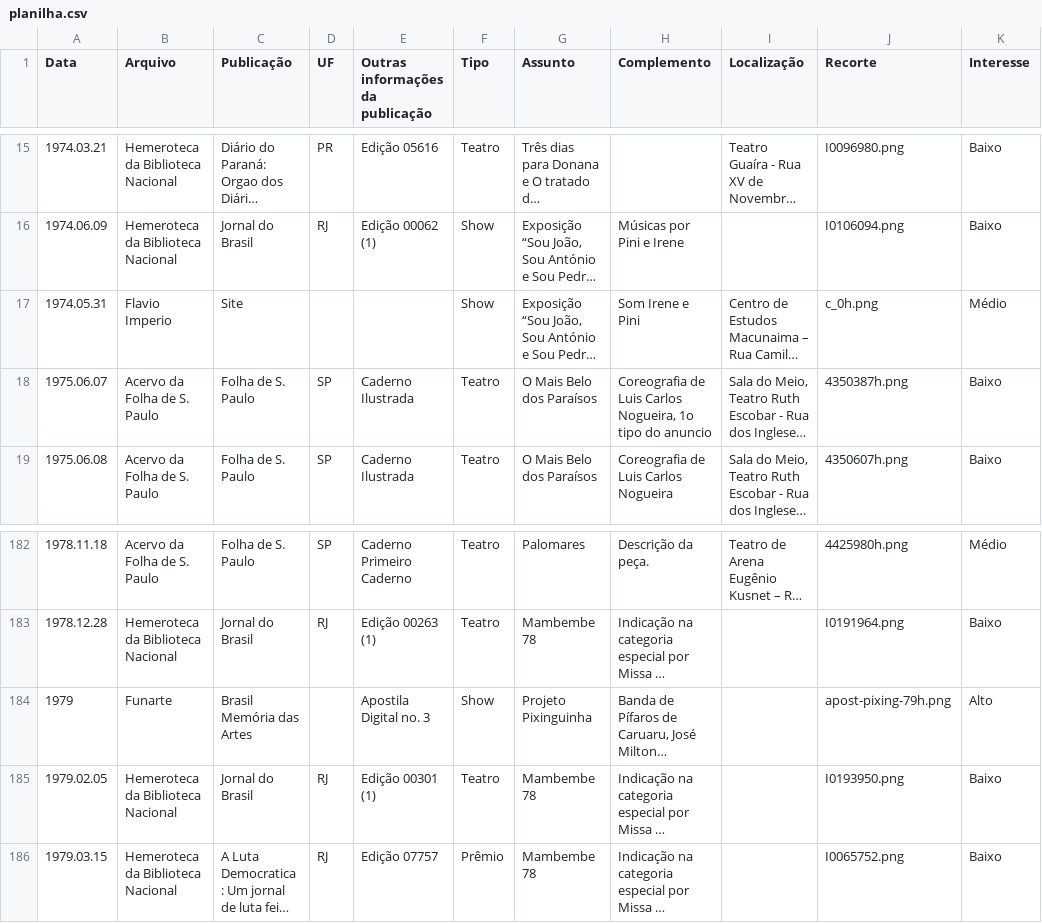
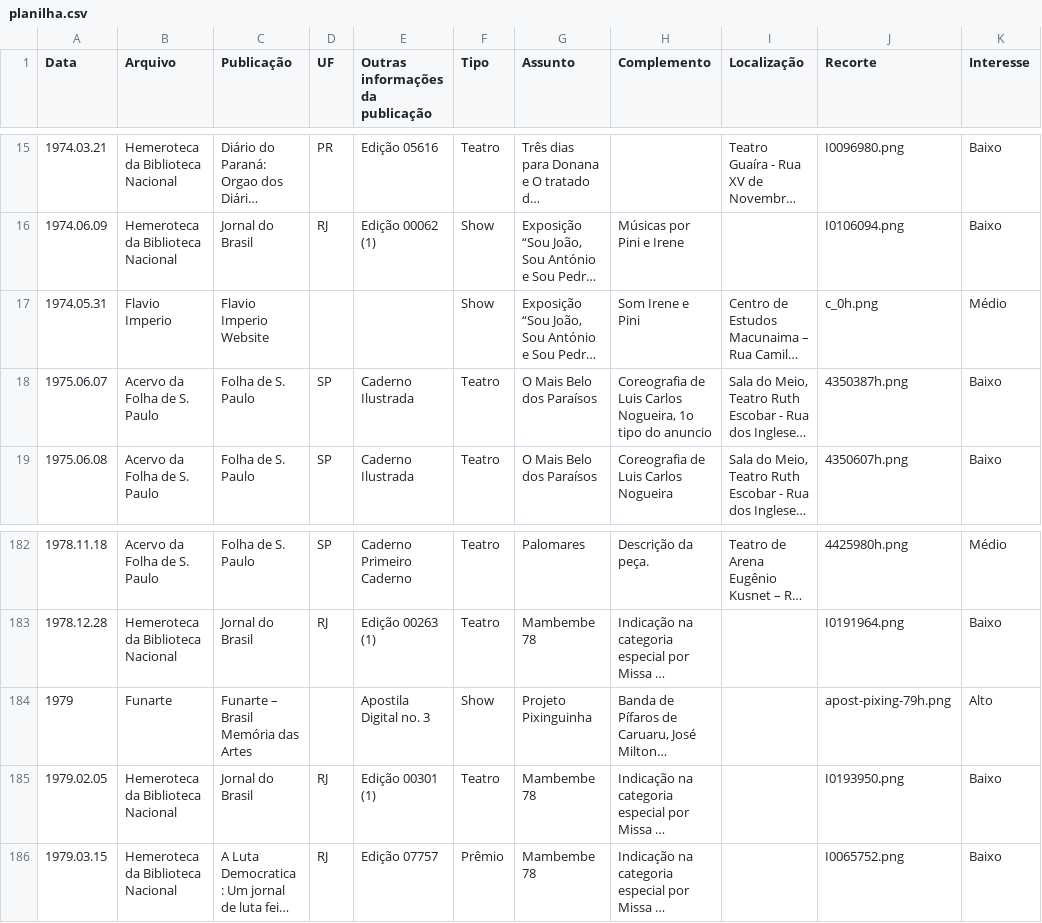
Before and after one commit to flaviodut/irene-portela, a CSV file: data/planilha.csv, drawn as a sheet; only a part is shown, gaps mark what is left out; long unchanged cells end in …; the diff names each change by its address in the sheet, - before the commit and + after, or states it on an @@ line.

Commit message:
Atualizado planilha

```diff
--- a/data/planilha.csv
+++ b/data/planilha.csv
-C17 (Publicação): Site
+C17 (Publicação): Flavio Imperio Website
-C184 (Publicação): Brasil Memória das Artes
+C184 (Publicação): Funarte – Brasil Memória das Artes
```
Also changed, not shown: 2 other files.
